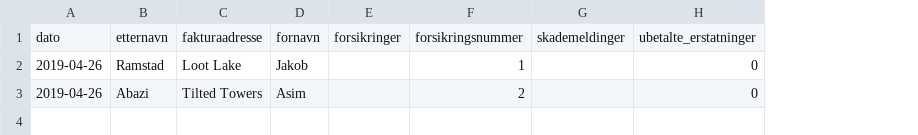
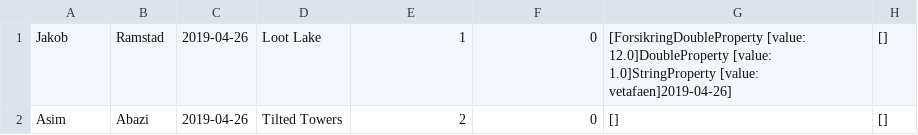
Before and after one commit to Asim-A/regsystem2019, a CSV file: kundemedforsikring.csv, drawn as a sheet; removed rows and columns are numbered as before the commit, all else as after; the diff names each change by its address in the sheet, - before the commit and + after, or states it on an @@ line.

```diff
--- a/kundemedforsikring.csv
+++ b/kundemedforsikring.csv
+column C, rows 1-2: 2019-04-26 | 2019-04-26
-column D, rows 2-3: Jakob | Asim
-column E, empty
-column G, empty
+column G, rows 1-2: [ForsikringDoubleProperty [value: 12.0]DoubleProperty [value: 1.0]StringProperty [value: vetafaen]2019-04-26] | []
+column H, rows 1-2: [] | []
-row 1: dato | etternavn | fakturaadresse | fornavn | forsikringer | forsikringsnummer | skademeldinger | ubetalte_erstatninger
-A1: 2019-04-26
+A1: Jakob
-A2: 2019-04-26
+A2: Asim
```
Also changed, not shown: 6 other files.
